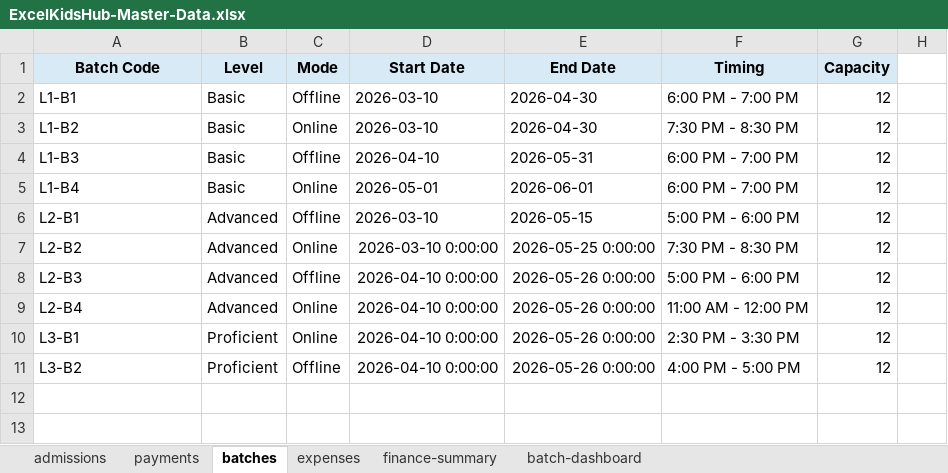
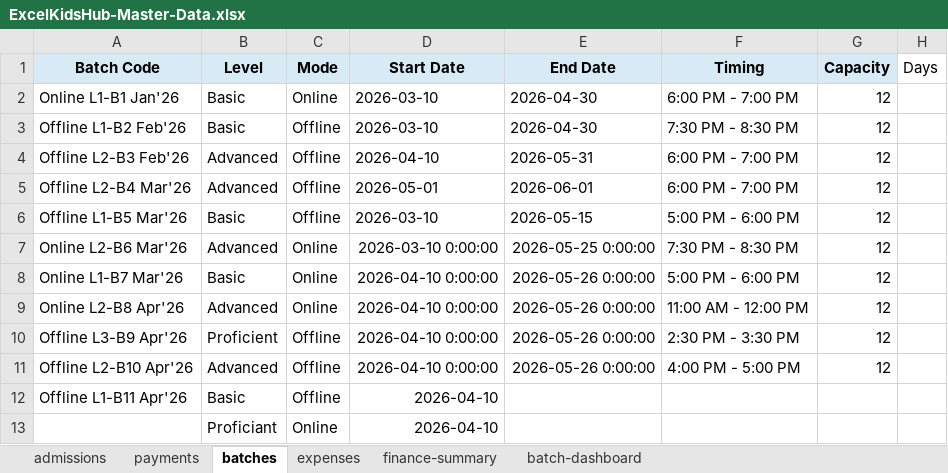
Before and after one commit to excelkidshub/google-files, an Excel workbook: ExcelKidsHub-Master-Data.xlsx, sheet batches, drawn as a sheet; values as stored, in another font and other column widths than the file's, no borders; charts and pictures not drawn; the diff names each change by its address in the sheet, - before the commit and + after, or states it on an @@ line.

```diff
--- a/ExcelKidsHub-Master-Data.xlsx (sheet batches)
+++ b/ExcelKidsHub-Master-Data.xlsx (sheet batches)
-H1: (empty)
+H1: Days
-A2 (Batch Code): L1-B1
+A2 (Batch Code): Online L1-B1 Jan'26
-C2 (Mode): Offline
+C2 (Mode): Online
-A3 (Batch Code): L1-B2
+A3 (Batch Code): Offline L1-B2 Feb'26
-C3 (Mode): Online
+C3 (Mode): Offline
-A4 (Batch Code): L1-B3
+A4 (Batch Code): Offline L2-B3 Feb'26
-B4:B5 (Level): Basic
+B4:B5 (Level): Advanced
-A5 (Batch Code): L1-B4
+A5 (Batch Code): Offline L2-B4 Mar'26
-C5 (Mode): Online
+C5 (Mode): Offline
-A6 (Batch Code): L2-B1
+A6 (Batch Code): Offline L1-B5 Mar'26
-B6 (Level): Advanced
+B6 (Level): Basic
-A7 (Batch Code): L2-B2
+A7 (Batch Code): Online L2-B6 Mar'26
-A8 (Batch Code): L2-B3
+A8 (Batch Code): Online L1-B7 Mar'26
-B8 (Level): Advanced
+B8 (Level): Basic
-C8 (Mode): Offline
+C8 (Mode): Online
-A9 (Batch Code): L2-B4
+A9 (Batch Code): Online L2-B8 Apr'26
-A10 (Batch Code): L3-B1
+A10 (Batch Code): Offline L3-B9 Apr'26
-C10 (Mode): Online
+C10 (Mode): Offline
-A11 (Batch Code): L3-B2
+A11 (Batch Code): Offline L2-B10 Apr'26
-B11 (Level): Proficient
+B11 (Level): Advanced
+row 12: Offline L1-B11 Apr'26 | Basic | Offline | 2026-04-10
+row 13:  | Proficiant | Online | 2026-04-10
```
Also changed, not shown: sheet batch-dashboard, sheet admissions, sheet finance-summary, sheet payments, charts or pictures, 6 other files.
